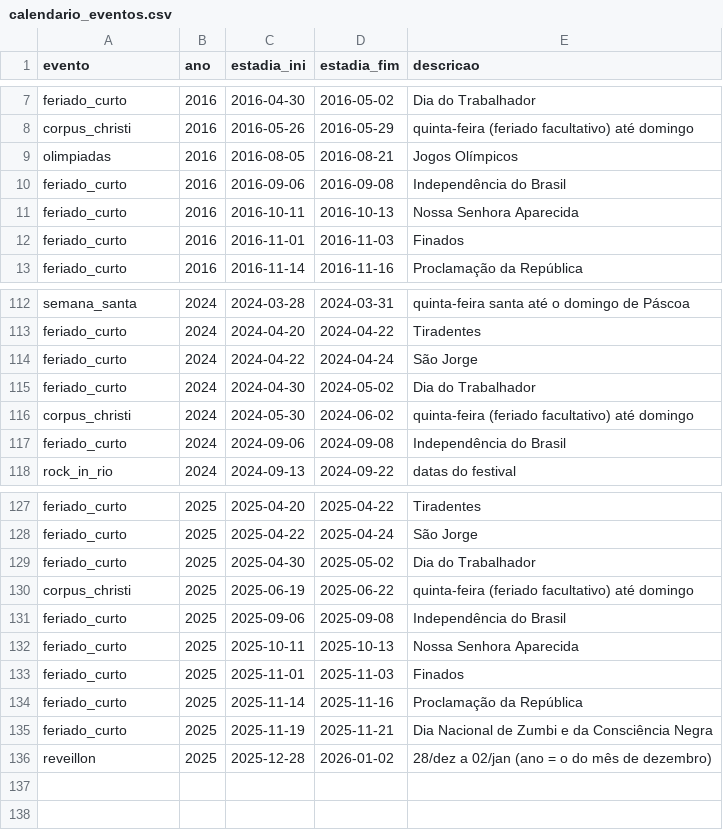
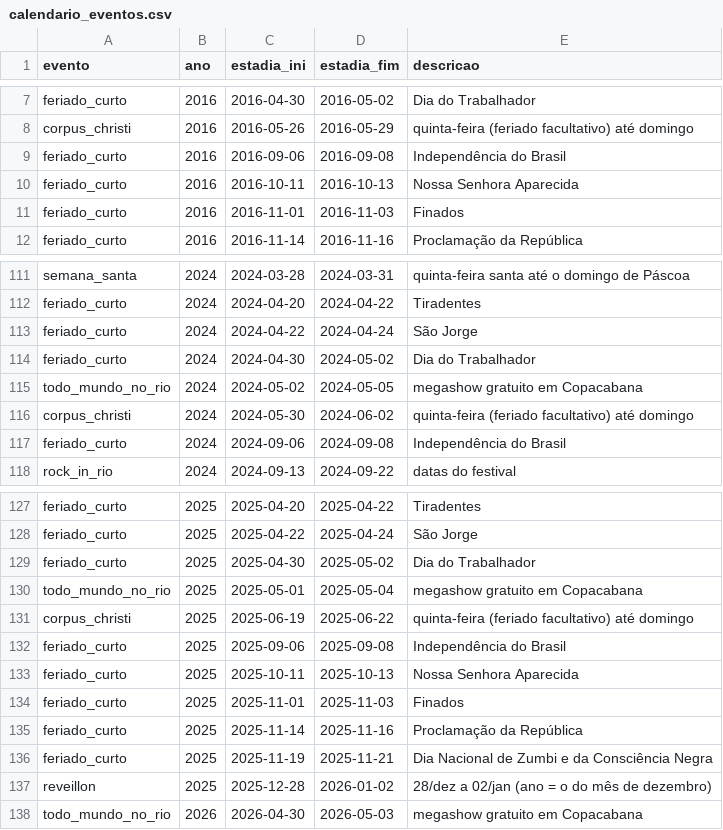
Before and after one commit to reirasdev/airbnb-reviews-topic-modelling-code, a CSV file: data/calendario_eventos.csv, drawn as a sheet; only a part is shown, gaps mark what is left out.

```diff
--- a/data/calendario_eventos.csv
+++ b/data/calendario_eventos.csv
@@ -8,3 +8,2 @@ feriado_curto,2016,2016-04-30,2016-05-02,Dia do Trabalhador
 corpus_christi,2016,2016-05-26,2016-05-29,quinta-feira (feriado facultativo) até domingo
-olimpiadas,2016,2016-08-05,2016-08-21,Jogos Olímpicos
 feriado_curto,2016,2016-09-06,2016-09-08,Independência do Brasil
@@ -115,2 +114,3 @@ feriado_curto,2024,2024-04-22,2024-04-24,São Jorge
 feriado_curto,2024,2024-04-30,2024-05-02,Dia do Trabalhador
+todo_mundo_no_rio,2024,2024-05-02,2024-05-05,megashow gratuito em Copacabana
 corpus_christi,2024,2024-05-30,2024-06-02,quinta-feira (feriado facultativo) até domingo
@@ -129,2 +129,3 @@ feriado_curto,2025,2025-04-22,2025-04-24,São Jorge
 feriado_curto,2025,2025-04-30,2025-05-02,Dia do Trabalhador
+todo_mundo_no_rio,2025,2025-05-01,2025-05-04,megashow gratuito em Copacabana
 corpus_christi,2025,2025-06-19,2025-06-22,quinta-feira (feriado facultativo) até domingo
@@ -136 +137,2 @@ feriado_curto,2025,2025-11-19,2025-11-21,Dia Nacional de Zumbi e da Consciência
 reveillon,2025,2025-12-28,2026-01-02,28/dez a 02/jan (ano = o do mês de dezembro)
+todo_mundo_no_rio,2026,2026-04-30,2026-05-03,megashow gratuito em Copacabana
```
Also changed, not shown: 3 other files.
